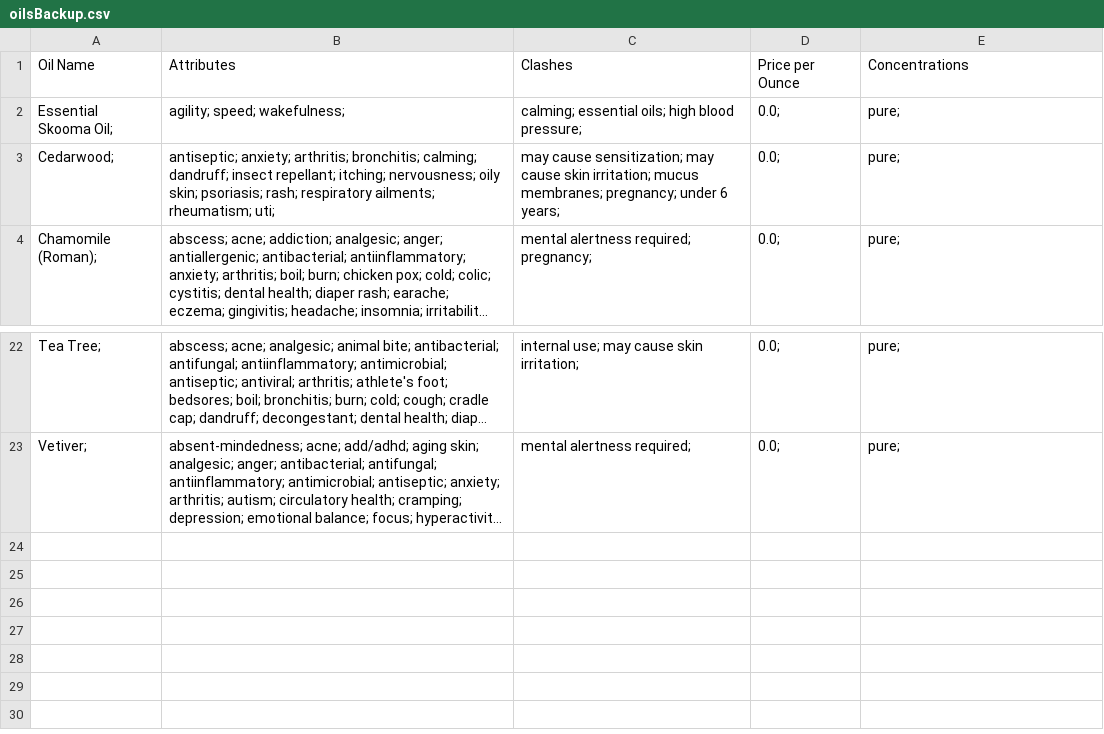
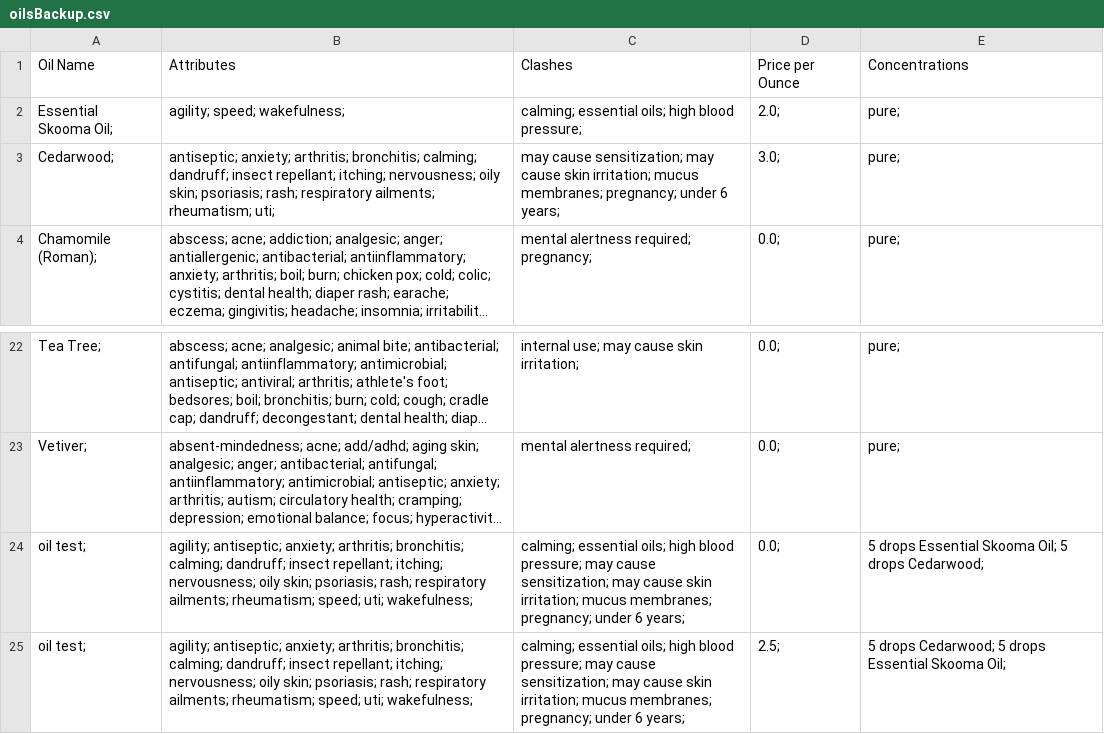
Before and after one commit to mccomackjp/Essential-Oil-Tracker, a CSV file: data/oilsBackup.csv, drawn as a sheet; only a part is shown, gaps mark what is left out; long unchanged cells end in …; the diff names each change by its address in the sheet, - before the commit and + after, or states it on an @@ line.

```diff
--- a/data/oilsBackup.csv
+++ b/data/oilsBackup.csv
-D2: 0.0;
+D2: 2.0;
-D3: 0.0;
+D3: 3.0;
+row 24: oil test; | agility; antiseptic; anxiety; arthritis; bronchitis; calming; dandruff; insect repellant; itching; nervousness; oily skin; psoriasis; rash; respiratory ailments; rheumatism; speed; uti; wakefulness; | calming; essential oils; high blood pressure; may cause sensitization; may cause skin irritation; mucus membranes; pregnancy; under 6 years; | 0.0; | 5 drops Essential Skooma Oil; 5 drops Cedarwood;
+row 25: oil test; | agility; antiseptic; anxiety; arthritis; bronchitis; calming; dandruff; insect repellant; itching; nervousness; oily skin; psoriasis; rash; respiratory ailments; rheumatism; speed; uti; wakefulness; | calming; essential oils; high blood pressure; may cause sensitization; may cause skin irritation; mucus membranes; pregnancy; under 6 years; | 2.5; | 5 drops Cedarwood; 5 drops Essential Skooma Oil;
```
Also changed, not shown: data/oils.csv, 11 other files.
